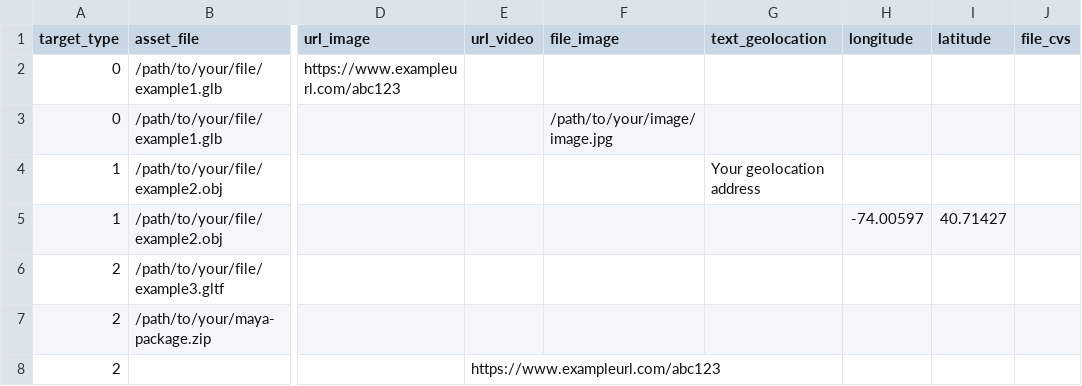
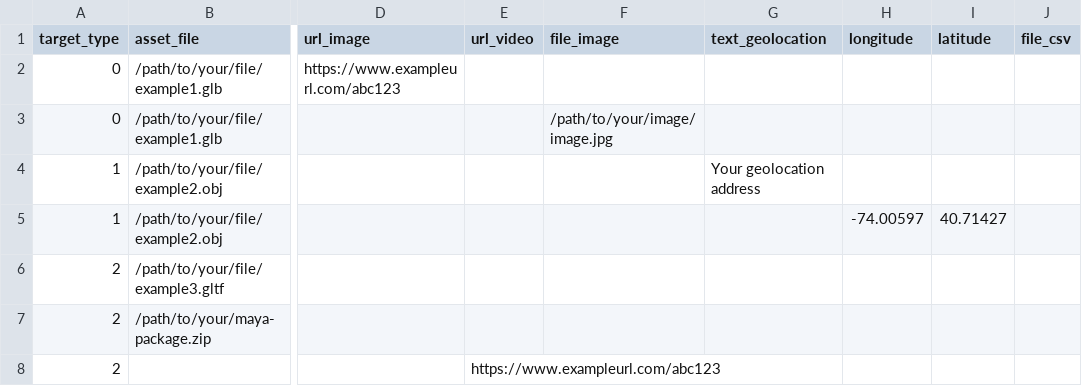
Before and after one commit to echo3Dco/echo3D-Batch-Upload-script, a CSV file: template.csv, drawn as a sheet; only a part is shown, gaps mark what is left out; the diff names each change by its address in the sheet, - before the commit and + after, or states it on an @@ line.

Commit message:
no more file_cvs typo

```diff
--- a/template.csv
+++ b/template.csv
-J1: file_cvs
+J1: file_csv
```
Also changed, not shown: 1 other file.
